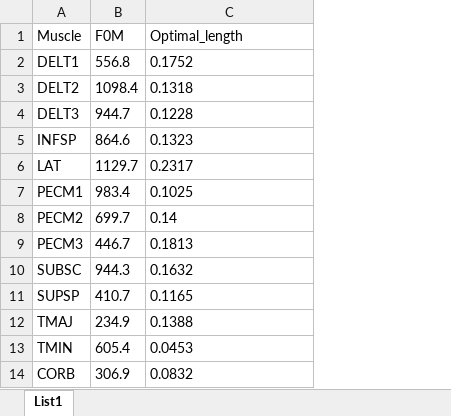
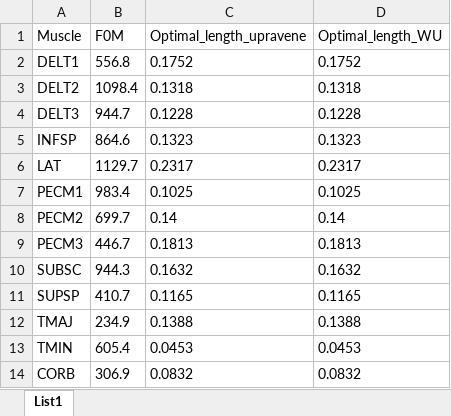
Before and after one commit to zoufaond/Exoskelet_matlab, an Excel workbook: Glenohumeral_muscles.xlsx, sheet List1, drawn as a sheet; values as stored, in another font and other column widths than the file's, no borders; the diff names each change by its address in the sheet, - before the commit and + after, or states it on an @@ line.

```diff
--- a/Glenohumeral_muscles.xlsx (sheet List1)
+++ b/Glenohumeral_muscles.xlsx (sheet List1)
+column D (Optimal_length_WU), rows 2-14: 0.1752 | 0.1318 | 0.1228 | 0.1323 | 0.2317 | 0.1025 | 0.14 | 0.1813 | 0.1632 | 0.1165 | 0.1388 | 0.0453 | 0.0832
-C1: Optimal_length
+C1: Optimal_length_upravene
```
Also changed, not shown: Scapulothoracic_muscles.xlsx, 2 other files.
